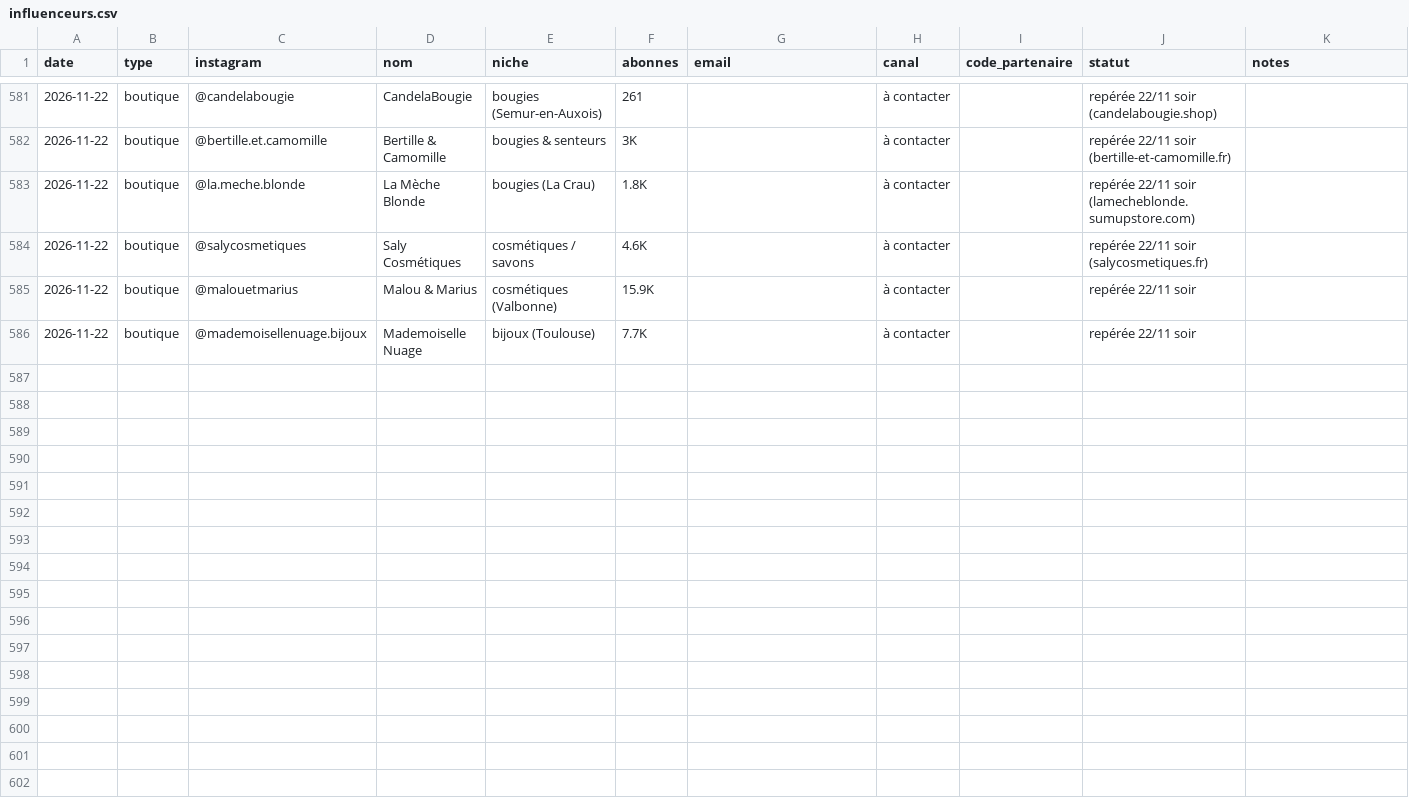
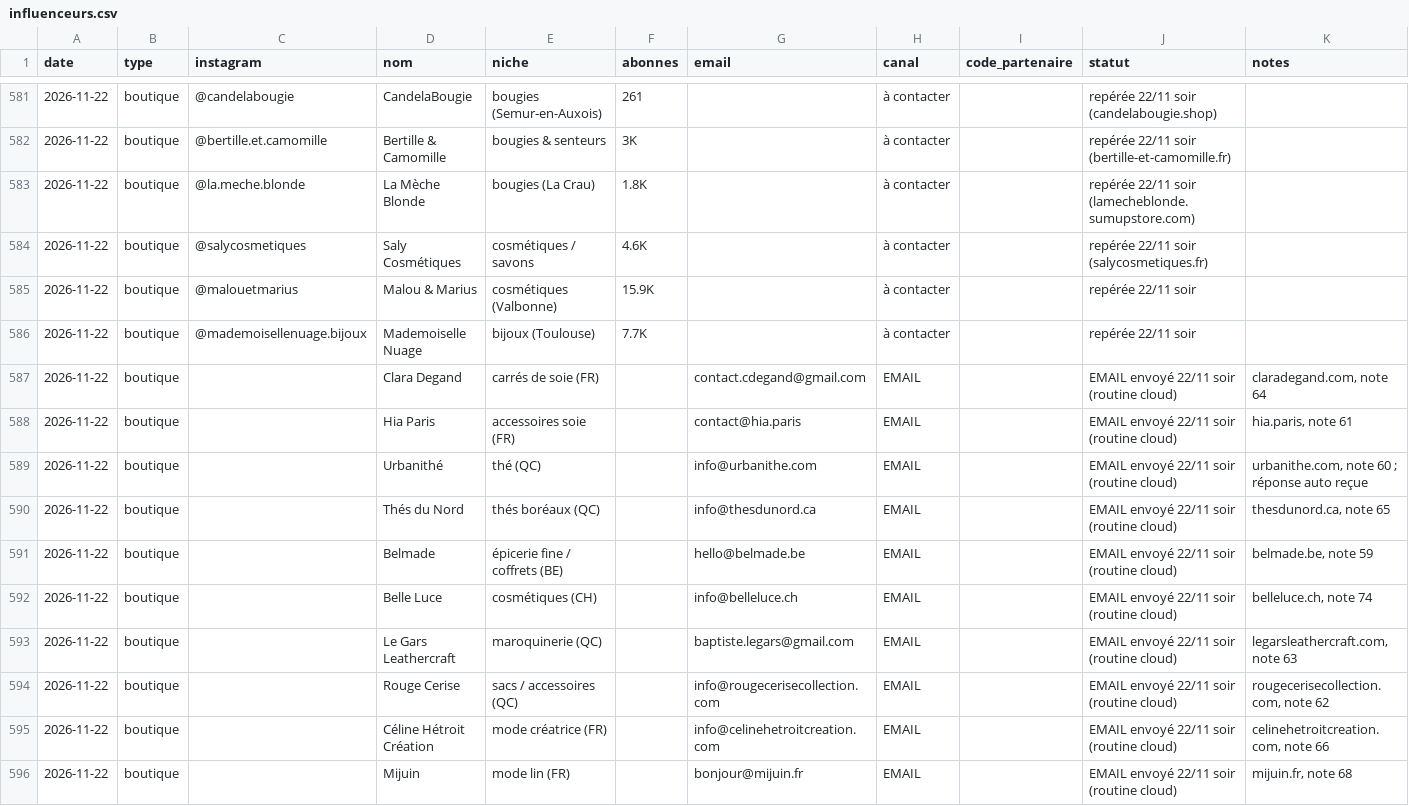
Before and after one commit to storescoreaudit-cmyk/storescore-audit.github.io, a CSV file: influenceurs.csv, drawn as a sheet; only a part is shown, gaps mark what is left out; rows hold the shown columns only; the diff covers the shown part only; the diff names each change by its address in the sheet, - before the commit and + after, or states it on an @@ line.

```diff
--- a/influenceurs.csv
+++ b/influenceurs.csv
+row 587: 2026-11-22 | boutique |  | Clara Degand | carrés de soie (FR) |  | contact.cdegand@gmail.com | EMAIL |  | EMAIL envoyé 22/11 soir (routine cloud) | claradegand.com, note 64
+row 588: 2026-11-22 | boutique |  | Hia Paris | accessoires soie (FR) |  | contact@hia.paris | EMAIL |  | EMAIL envoyé 22/11 soir (routine cloud) | hia.paris, note 61
+row 589: 2026-11-22 | boutique |  | Urbanithé | thé (QC) |  | info@urbanithe.com | EMAIL |  | EMAIL envoyé 22/11 soir (routine cloud) | urbanithe.com, note 60 ; réponse auto reçue
+row 590: 2026-11-22 | boutique |  | Thés du Nord | thés boréaux (QC) |  | info@thesdunord.ca | EMAIL |  | EMAIL envoyé 22/11 soir (routine cloud) | thesdunord.ca, note 65
+row 591: 2026-11-22 | boutique |  | Belmade | épicerie fine / coffrets (BE) |  | hello@belmade.be | EMAIL |  | EMAIL envoyé 22/11 soir (routine cloud) | belmade.be, note 59
+row 592: 2026-11-22 | boutique |  | Belle Luce | cosmétiques (CH) |  | info@belleluce.ch | EMAIL |  | EMAIL envoyé 22/11 soir (routine cloud) | belleluce.ch, note 74
+row 593: 2026-11-22 | boutique |  | Le Gars Leathercraft | maroquinerie (QC) |  | baptiste.legars@gmail.com | EMAIL |  | EMAIL envoyé 22/11 soir (routine cloud) | legarsleathercraft.com, note 63
+row 594: 2026-11-22 | boutique |  | Rouge Cerise | sacs / accessoires (QC) |  | info@rougecerisecollection.com | EMAIL |  | EMAIL envoyé 22/11 soir (routine cloud) | rougecerisecollection.com, note 62
+row 595: 2026-11-22 | boutique |  | Céline Hétroit Création | mode créatrice (FR) |  | info@celinehetroitcreation.com | EMAIL |  | EMAIL envoyé 22/11 soir (routine cloud) | celinehetroitcreation.com, note 66
+row 596: 2026-11-22 | boutique |  | Mijuin | mode lin (FR) |  | bonjour@mijuin.fr | EMAIL |  | EMAIL envoyé 22/11 soir (routine cloud) | mijuin.fr, note 68
```
Also changed, not shown: 9 added rows elsewhere in this file.
